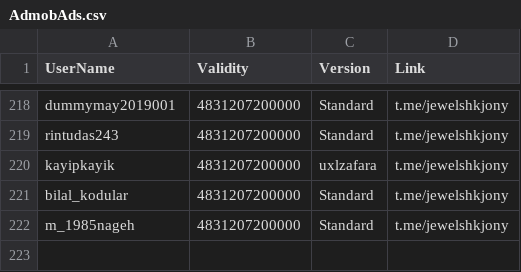
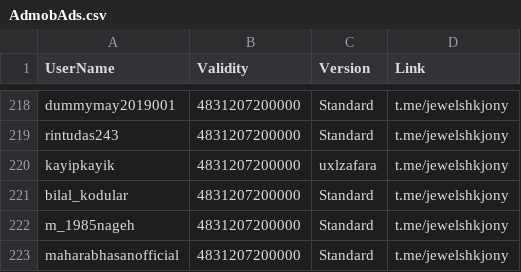
Before and after one commit to jewelshkjony/PublicFolder, a CSV file: AdmobAds.csv, drawn as a sheet; only a part is shown, gaps mark what is left out.

Commit message:
Added maharabhasanofficial for AdmobAds
Registered with Standard license for V23.x.x

```diff
--- a/AdmobAds.csv
+++ b/AdmobAds.csv
@@ -222 +222,2 @@ bilal_kodular,4831207200000,Standard,t.me/jewelshkjony
 m_1985nageh,4831207200000,Standard,t.me/jewelshkjony
+maharabhasanofficial,4831207200000,Standard,t.me/jewelshkjony
```
